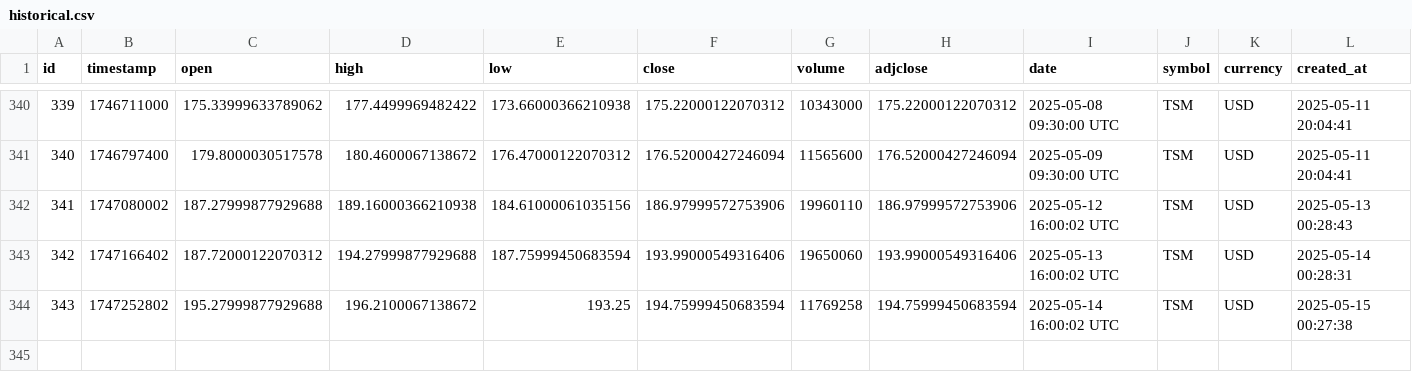
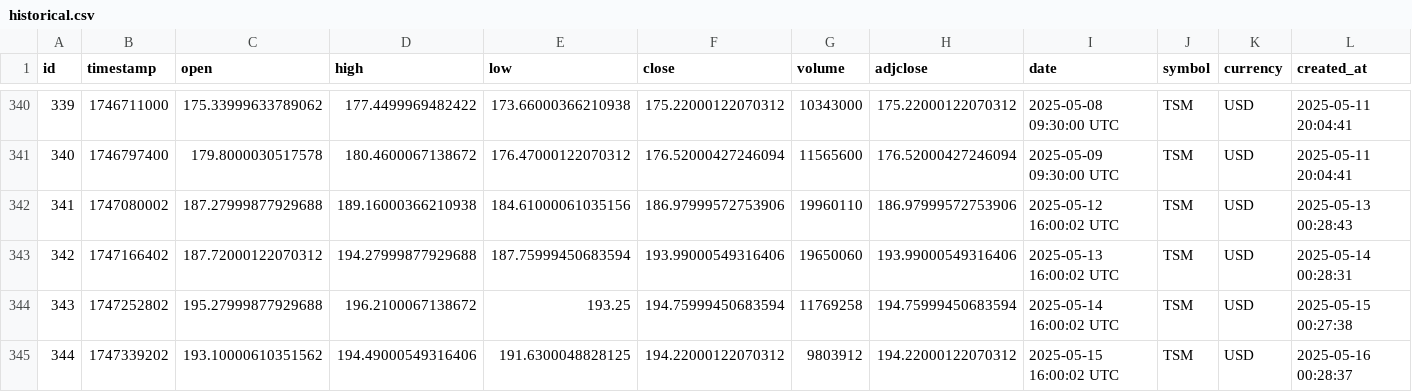
Before and after one commit to IbarraOrtizDev/ProyectoIntegradoV, a CSV file: src/static/data/historical.csv, drawn as a sheet; only a part is shown, gaps mark what is left out; the diff names each change by its address in the sheet, - before the commit and + after, or states it on an @@ line.

```diff
--- a/src/static/data/historical.csv
+++ b/src/static/data/historical.csv
+row 345: 344 | 1747339202 | 193.10000610351562 | 194.49000549316406 | 191.6300048828125 | 194.22000122070312 | 9803912 | 194.22000122070312 | 2025-05-15 16:00:02 UTC | TSM | USD | 2025-05-16 00:28:37
```
Also changed, not shown: 3 other files.
